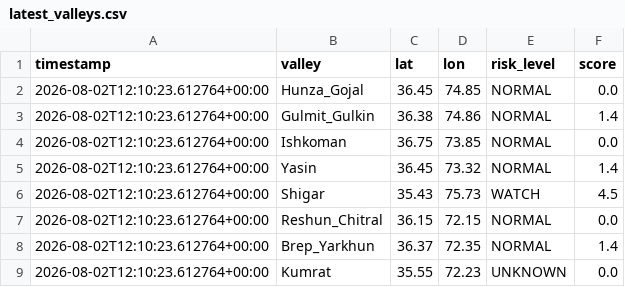
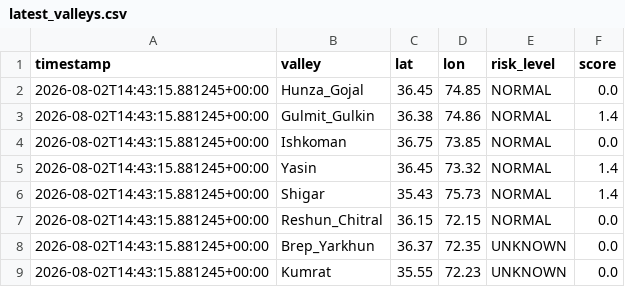
Before and after one commit to mirkhanzai/glacial-risk-watch-pakistan, a CSV file: data/latest_valleys.csv, drawn as a sheet.

```diff
--- a/data/latest_valleys.csv
+++ b/data/latest_valleys.csv
@@ -1,9 +1,9 @@
 timestamp,valley,lat,lon,risk_level,score
-2026-08-02T12:10:23.612764+00:00,Hunza_Gojal,36.45,74.85,NORMAL,0.0
-2026-08-02T12:10:23.612764+00:00,Gulmit_Gulkin,36.38,74.86,NORMAL,1.4
-2026-08-02T12:10:23.612764+00:00,Ishkoman,36.75,73.85,NORMAL,0.0
-2026-08-02T12:10:23.612764+00:00,Yasin,36.45,73.32,NORMAL,1.4
-2026-08-02T12:10:23.612764+00:00,Shigar,35.43,75.73,WATCH,4.5
-2026-08-02T12:10:23.612764+00:00,Reshun_Chitral,36.15,72.15,NORMAL,0.0
-2026-08-02T12:10:23.612764+00:00,Brep_Yarkhun,36.37,72.35,NORMAL,1.4
-2026-08-02T12:10:23.612764+00:00,Kumrat,35.55,72.23,UNKNOWN,0.0
+2026-08-02T14:43:15.881245+00:00,Hunza_Gojal,36.45,74.85,NORMAL,0.0
+2026-08-02T14:43:15.881245+00:00,Gulmit_Gulkin,36.38,74.86,NORMAL,1.4
+2026-08-02T14:43:15.881245+00:00,Ishkoman,36.75,73.85,NORMAL,0.0
+2026-08-02T14:43:15.881245+00:00,Yasin,36.45,73.32,NORMAL,1.4
+2026-08-02T14:43:15.881245+00:00,Shigar,35.43,75.73,NORMAL,1.4
+2026-08-02T14:43:15.881245+00:00,Reshun_Chitral,36.15,72.15,NORMAL,0.0
+2026-08-02T14:43:15.881245+00:00,Brep_Yarkhun,36.37,72.35,UNKNOWN,0.0
+2026-08-02T14:43:15.881245+00:00,Kumrat,35.55,72.23,UNKNOWN,0.0
```
Also changed, not shown: data/history.csv, 1 other file.
